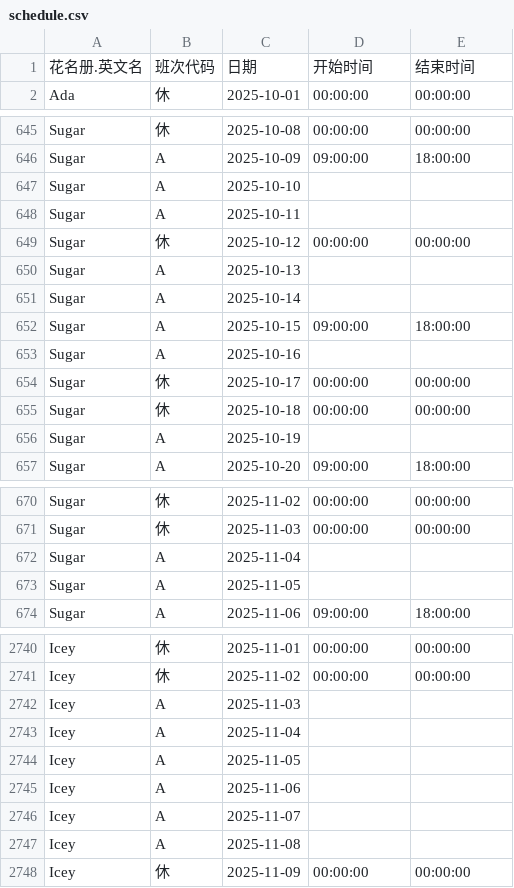
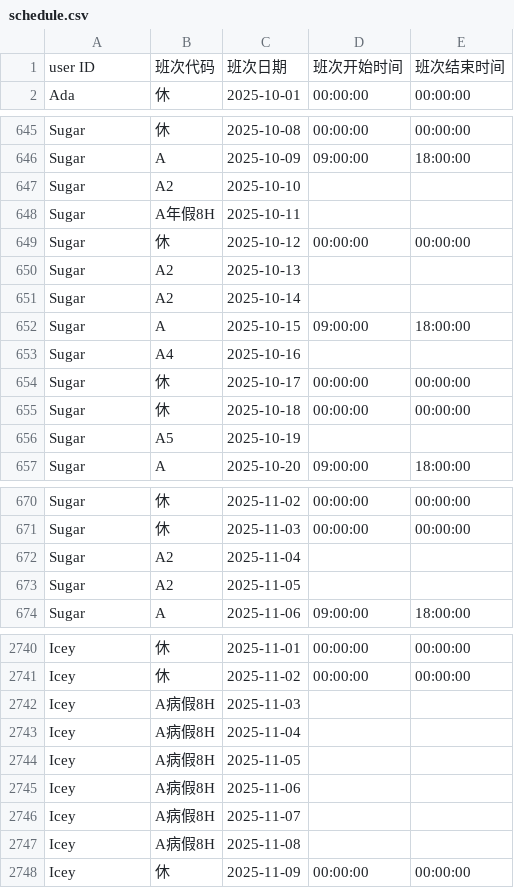
Before and after one commit to honrg/employee-schedule, a CSV file: schedule.csv, drawn as a sheet; only a part is shown, gaps mark what is left out; the diff covers the shown part only.

```diff
--- a/schedule.csv
+++ b/schedule.csv
@@ -1,2 +1,2 @@
-花名册.英文名,班次代码,日期,开始时间,结束时间
+user ID,班次代码,班次日期,班次开始时间,班次结束时间
 Ada,休,2025-10-01,00:00:00,00:00:00
@@ -646,12 +646,12 @@ Sugar,休,2025-10-08,00:00:00,00:00:00
 Sugar,A,2025-10-09,09:00:00,18:00:00
-Sugar,A,2025-10-10,,
-Sugar,A,2025-10-11,,
+Sugar,A2,2025-10-10,,
+Sugar,A年假8H,2025-10-11,,
 Sugar,休,2025-10-12,00:00:00,00:00:00
-Sugar,A,2025-10-13,,
-Sugar,A,2025-10-14,,
+Sugar,A2,2025-10-13,,
+Sugar,A2,2025-10-14,,
 Sugar,A,2025-10-15,09:00:00,18:00:00
-Sugar,A,2025-10-16,,
+Sugar,A4,2025-10-16,,
 Sugar,休,2025-10-17,00:00:00,00:00:00
 Sugar,休,2025-10-18,00:00:00,00:00:00
-Sugar,A,2025-10-19,,
+Sugar,A5,2025-10-19,,
 Sugar,A,2025-10-20,09:00:00,18:00:00
@@ -671,4 +671,4 @@ Sugar,休,2025-11-02,00:00:00,00:00:00
 Sugar,休,2025-11-03,00:00:00,00:00:00
-Sugar,A,2025-11-04,,
-Sugar,A,2025-11-05,,
+Sugar,A2,2025-11-04,,
+Sugar,A2,2025-11-05,,
 Sugar,A,2025-11-06,09:00:00,18:00:00
@@ -2741,8 +2741,8 @@ Icey,休,2025-11-01,00:00:00,00:00:00
 Icey,休,2025-11-02,00:00:00,00:00:00
-Icey,A,2025-11-03,,
-Icey,A,2025-11-04,,
-Icey,A,2025-11-05,,
-Icey,A,2025-11-06,,
-Icey,A,2025-11-07,,
-Icey,A,2025-11-08,,
+Icey,A病假8H,2025-11-03,,
+Icey,A病假8H,2025-11-04,,
+Icey,A病假8H,2025-11-05,,
+Icey,A病假8H,2025-11-06,,
+Icey,A病假8H,2025-11-07,,
+Icey,A病假8H,2025-11-08,,
 Icey,休,2025-11-09,00:00:00,00:00:00
```
Also changed, not shown: 57 edited cells elsewhere in this file.
